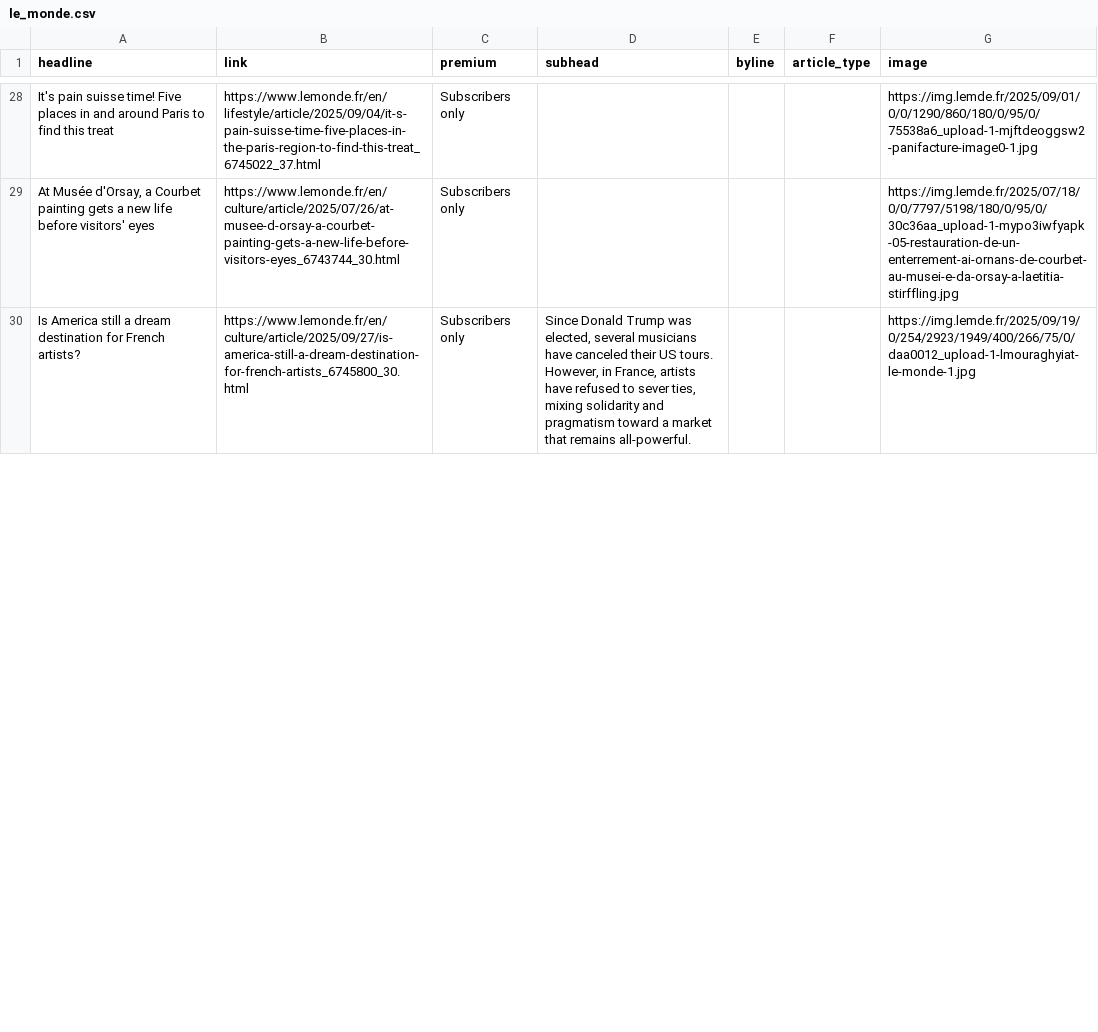
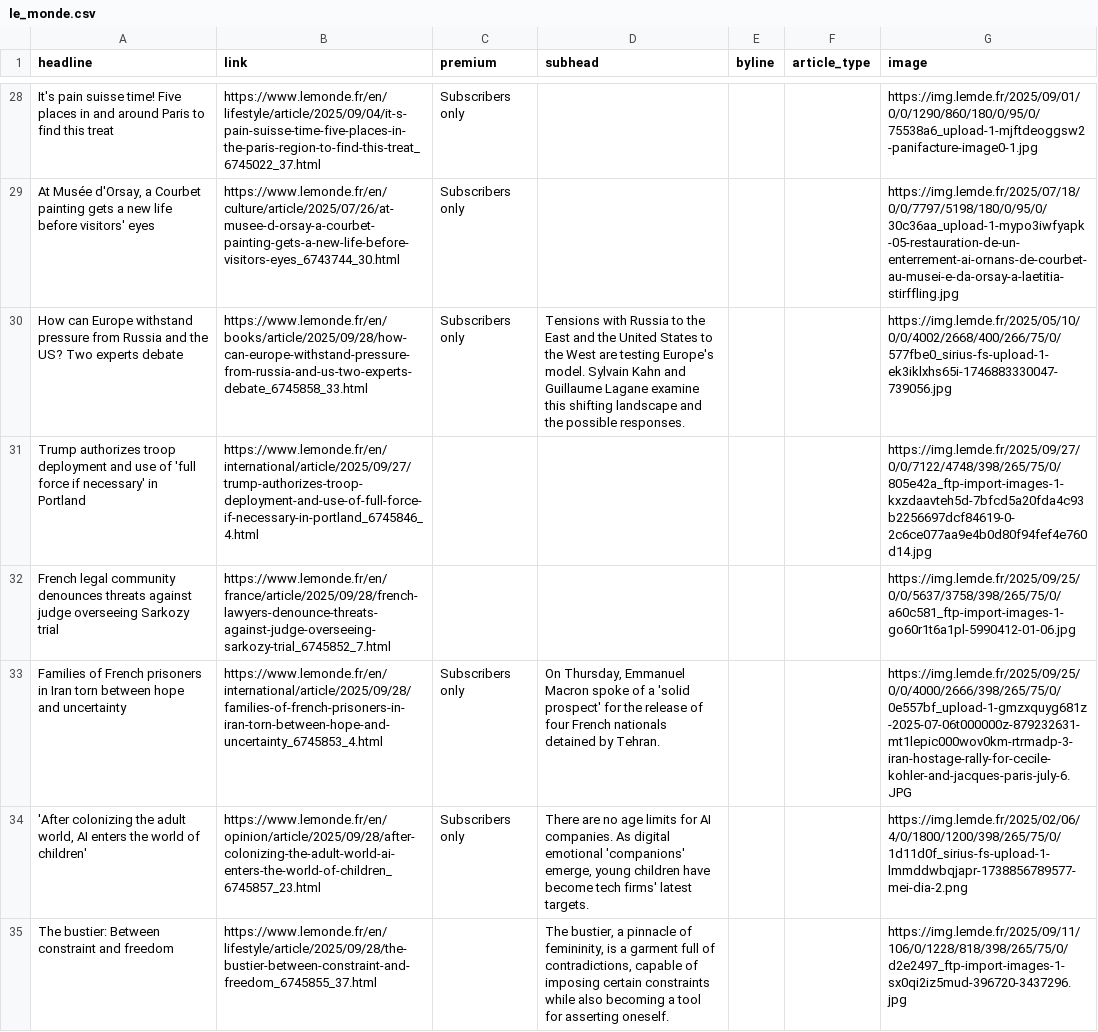
Before and after one commit to teodoracurcic/scraping, a CSV file: le_monde.csv, drawn as a sheet; only a part is shown, gaps mark what is left out; the diff covers the shown part only.

```diff
--- a/le_monde.csv
+++ b/le_monde.csv
@@ -29,2 +29,7 @@ It's pain suisse time! Five places in and around Paris to find this treat,https:
 "At Musée d'Orsay, a Courbet painting gets a new life before visitors' eyes",https://www.lemonde.fr/en/culture/article/2025/07/26/at-musee-d-orsay-a-courbet-painting-gets-a-new-life-before-visitors-eyes_6743744_30.html,Subscribers only,,,,https://img.lemde.fr/2025/07/18/0/0/7797/5198/180/0/95/0/30c36aa_upload-1-mypo3iwfyapk-05-restauration-de-un-enterrement-ai-ornans-de-courbet-au-musei-e-da-orsay-a-laetitia-stirffling.jpg
- Is America still a dream destination for French artists?  ,https://www.lemonde.fr/en/culture/article/2025/09/27/is-america-still-a-dream-destination-for-french-artists_6745800_30.html,Subscribers only,"Since Donald Trump was elected, several musicians have canceled their US tours. However, in France, artists have refused to sever ties, mixing solidarity and pragmatism toward a market that remains all-powerful.",,,https://img.lemde.fr/2025/09/19/0/254/2923/1949/400/266/75/0/daa0012_upload-1-lmouraghyiat-le-monde-1.jpg
+ How can Europe withstand pressure from Russia and the US? Two experts debate  ,https://www.lemonde.fr/en/books/article/2025/09/28/how-can-europe-withstand-pressure-from-russia-and-us-two-experts-debate_6745858_33.html,Subscribers only,Tensions with Russia to the East and the United States to the West are testing Europe's model. Sylvain Kahn and Guillaume Lagane examine this shifting landscape and the possible responses.,,,https://img.lemde.fr/2025/05/10/0/0/4002/2668/400/266/75/0/577fbe0_sirius-fs-upload-1-ek3iklxhs65i-1746883330047-739056.jpg
+Trump authorizes troop deployment and use of 'full force if necessary' in Portland,https://www.lemonde.fr/en/international/article/2025/09/27/trump-authorizes-troop-deployment-and-use-of-full-force-if-necessary-in-portland_6745846_4.html,,,,,https://img.lemde.fr/2025/09/27/0/0/7122/4748/398/265/75/0/805e42a_ftp-import-images-1-kxzdaavteh5d-7bfcd5a20fda4c93b2256697dcf84619-0-2c6ce077aa9e4b0d80f94fef4e760d14.jpg
+French legal community denounces threats against judge overseeing Sarkozy trial,https://www.lemonde.fr/en/france/article/2025/09/28/french-lawyers-denounce-threats-against-judge-overseeing-sarkozy-trial_6745852_7.html,,,,,https://img.lemde.fr/2025/09/25/0/0/5637/3758/398/265/75/0/a60c581_ftp-import-images-1-go60r1t6a1pl-5990412-01-06.jpg
+Families of French prisoners in Iran torn between hope and uncertainty,https://www.lemonde.fr/en/international/article/2025/09/28/families-of-french-prisoners-in-iran-torn-between-hope-and-uncertainty_6745853_4.html,Subscribers only,"On Thursday, Emmanuel Macron spoke of a 'solid prospect' for the release of four French nationals detained by Tehran.",,,https://img.lemde.fr/2025/09/25/0/0/4000/2666/398/265/75/0/0e557bf_upload-1-gmzxquyg681z-2025-07-06t000000z-879232631-mt1lepic000wov0km-rtrmadp-3-iran-hostage-rally-for-cecile-kohler-and-jacques-paris-july-6.JPG
+"'After colonizing the adult world, AI enters the world of children'",https://www.lemonde.fr/en/opinion/article/2025/09/28/after-colonizing-the-adult-world-ai-enters-the-world-of-children_6745857_23.html,Subscribers only,"There are no age limits for AI companies. As digital emotional 'companions' emerge, young children have become tech firms' latest targets.",,,https://img.lemde.fr/2025/02/06/4/0/1800/1200/398/265/75/0/1d11d0f_sirius-fs-upload-1-lmmddwbqjapr-1738856789577-mei-dia-2.png
+The bustier: Between constraint and freedom,https://www.lemonde.fr/en/lifestyle/article/2025/09/28/the-bustier-between-constraint-and-freedom_6745855_37.html,,"The bustier, a pinnacle of femininity, is a garment full of contradictions, capable of imposing certain constraints while also becoming a tool for asserting oneself.",,,https://img.lemde.fr/2025/09/11/106/0/1228/818/398/265/75/0/d2e2497_ftp-import-images-1-sx0qi2iz5mud-396720-3437296.jpg
```
Also changed, not shown: 15 added rows, 20 removed rows and 29 edited cells elsewhere in this file.
